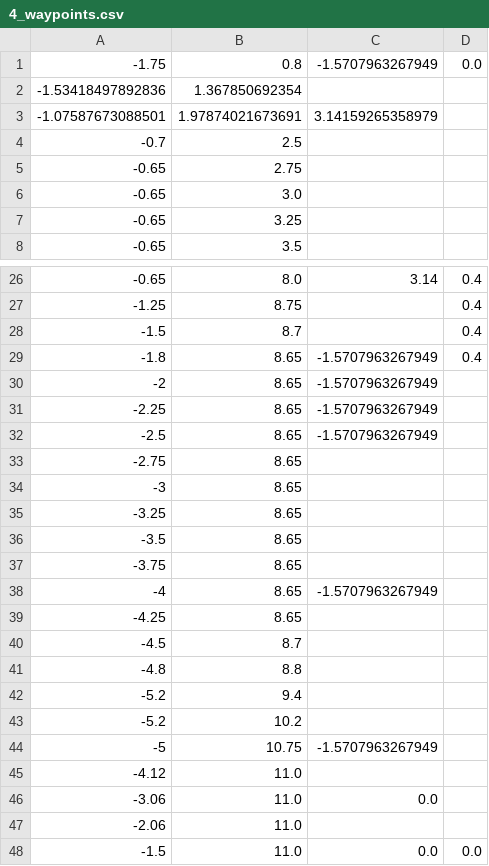
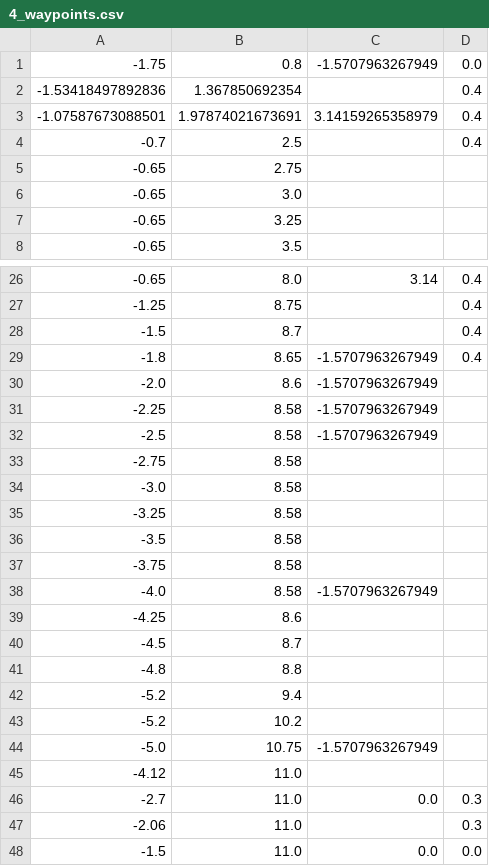
Before and after one commit to RoboPro2026/gakurobo2026_r1, a CSV file: data/blue/4_waypoints.csv, drawn as a sheet; only a part is shown, gaps mark what is left out.

Commit message:
waypoints更新、r1_kfs_valueに-1などの範囲外の値が含まれていても計算するようにした

```diff
--- a/data/blue/4_waypoints.csv
+++ b/data/blue/4_waypoints.csv
@@ -1,5 +1,5 @@
 -1.75,0.8,-1.5707963267949,0.0
--1.53418497892836,1.367850692354,,
--1.07587673088501,1.97874021673691,3.14159265358979,
--0.7,2.5,,
+-1.53418497892836,1.367850692354,,0.4
+-1.07587673088501,1.97874021673691,3.14159265358979,0.4
+-0.7,2.5,,0.4
 -0.65,2.75,,
@@ -29,12 +29,12 @@
 -1.8,8.65,-1.5707963267949,0.4
--2,8.65,-1.5707963267949,
--2.25,8.65,-1.5707963267949,
--2.5,8.65,-1.5707963267949,
--2.75,8.65,,
--3,8.65,,
--3.25,8.65,,
--3.5,8.65,,
--3.75,8.65,,
--4,8.65,-1.5707963267949,
--4.25,8.65,,
+-2.0,8.6,-1.5707963267949,
+-2.25,8.58,-1.5707963267949,
+-2.5,8.58,-1.5707963267949,
+-2.75,8.58,,
+-3.0,8.58,,
+-3.25,8.58,,
+-3.5,8.58,,
+-3.75,8.58,,
+-4.0,8.58,-1.5707963267949,
+-4.25,8.6,,
 -4.5,8.7,,
@@ -43,6 +43,6 @@
 -5.2,10.2,,
--5,10.75,-1.5707963267949,
+-5.0,10.75,-1.5707963267949,
 -4.12,11.0,,
--3.06,11.0,0.0,
--2.06,11.0,,
+-2.7,11.0,0.0,0.3
+-2.06,11.0,,0.3
 -1.5,11.0,0.0,0.0
```
Also changed, not shown: 2 other files.
